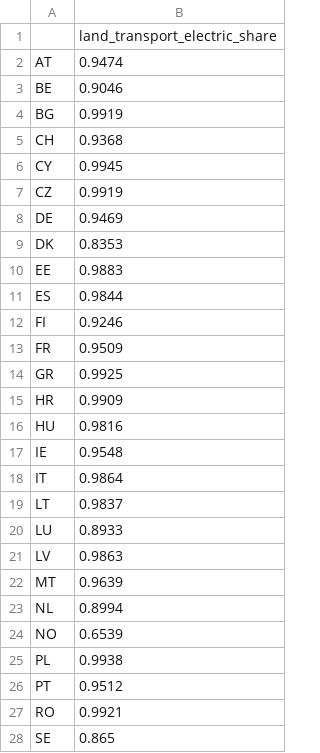
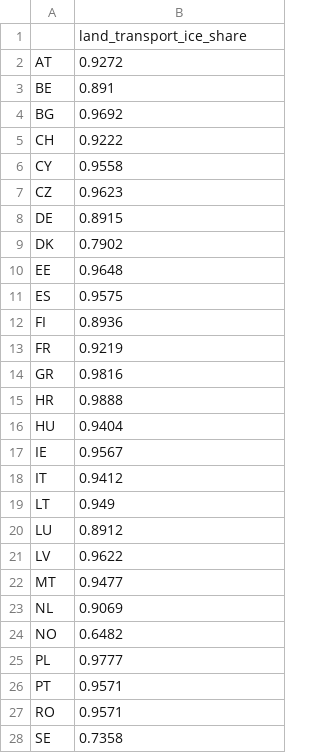
Before and after one commit to open-energy-transition/Ember-Flexibility-Study, a CSV file: data/ember_data/land_transport_ice_share_2030_low.csv, drawn as a sheet; only a part is shown; the diff covers the shown part only.

```diff
--- a/data/ember_data/land_transport_ice_share_2030_low.csv
+++ b/data/ember_data/land_transport_ice_share_2030_low.csv
@@ -1,28 +1,28 @@
-,land_transport_electric_share
-AT,0.9474
-BE,0.9046
-BG,0.9919
-CH,0.9368
-CY,0.9945
-CZ,0.9919
-DE,0.9469
-DK,0.8353
-EE,0.9883
-ES,0.9844
-FI,0.9246
-FR,0.9509
-GR,0.9925
-HR,0.9909
-HU,0.9816
-IE,0.9548
-IT,0.9864
-LT,0.9837
-LU,0.8933
-LV,0.9863
-MT,0.9639
-NL,0.8994
-NO,0.6539
-PL,0.9938
-PT,0.9512
-RO,0.9921
-SE,0.865
+,land_transport_ice_share
+AT,0.9272
+BE,0.891
+BG,0.9692
+CH,0.9222
+CY,0.9558
+CZ,0.9623
+DE,0.8915
+DK,0.7902
+EE,0.9648
+ES,0.9575
+FI,0.8936
+FR,0.9219
+GR,0.9816
+HR,0.9888
+HU,0.9404
+IE,0.9567
+IT,0.9412
+LT,0.949
+LU,0.8912
+LV,0.9622
+MT,0.9477
+NL,0.9069
+NO,0.6482
+PL,0.9777
+PT,0.9571
+RO,0.9571
+SE,0.7358
```
Also changed, not shown: 3 edited cells elsewhere in this file, data/ember_data/land_transport_electric_share_2030_high.csv, data/ember_data/land_transport_electric_share_2030_low.csv, 4 other files.
